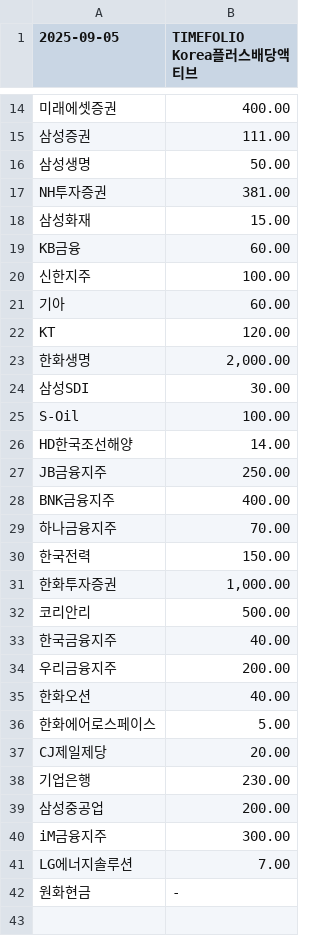
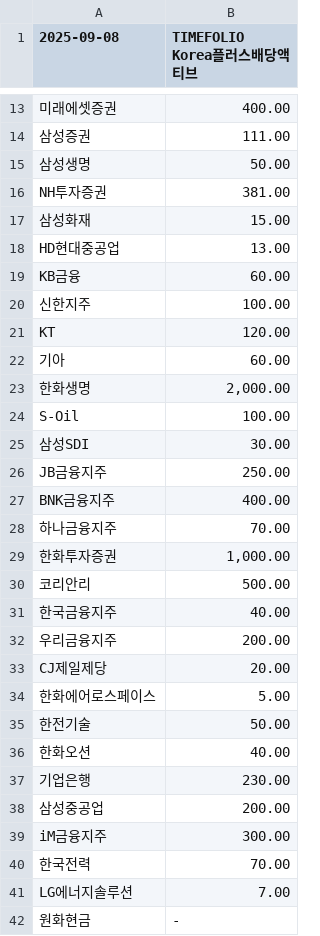
Before and after one commit to gunhoon/etf-timefolio, a CSV file: etf_pdf_441800_latest.csv, drawn as a sheet; only a part is shown, gaps mark what is left out; the diff covers the shown part only.

```diff
--- a/etf_pdf_441800_latest.csv
+++ b/etf_pdf_441800_latest.csv
@@ -1 +1 @@
-2025-09-05,TIMEFOLIO Korea플러스배당액티브
+2025-09-08,TIMEFOLIO Korea플러스배당액티브
@@ -18,10 +17,10 @@ NH투자증권,381.00
 삼성화재,15.00
+HD현대중공업,13.00
 KB금융,60.00
 신한지주,100.00
+KT,120.00
 기아,60.00
-KT,120.00
 한화생명,"2,000.00"
+S-Oil,100.00
 삼성SDI,30.00
-S-Oil,100.00
-HD한국조선해양,14.00
 JB금융지주,250.00
@@ -29,3 +28,2 @@ BNK금융지주,400.00
 하나금융지주,70.00
-한국전력,150.00
 한화투자증권,"1,000.00"
@@ -34,5 +32,6 @@ BNK금융지주,400.00
 우리금융지주,200.00
+CJ제일제당,20.00
+한화에어로스페이스,5.00
+한전기술,50.00
 한화오션,40.00
-한화에어로스페이스,5.00
-CJ제일제당,20.00
 기업은행,230.00
@@ -40,2 +39,3 @@ CJ제일제당,20.00
 iM금융지주,300.00
+한국전력,70.00
 LG에너지솔루션,7.00
```
Also changed, not shown: 2 added rows, 3 removed rows, 1 moved row and 1 edited cell elsewhere in this file, etf_pdf_385710_latest.csv, etf_pdf_385720_latest.csv, 4 other files.
